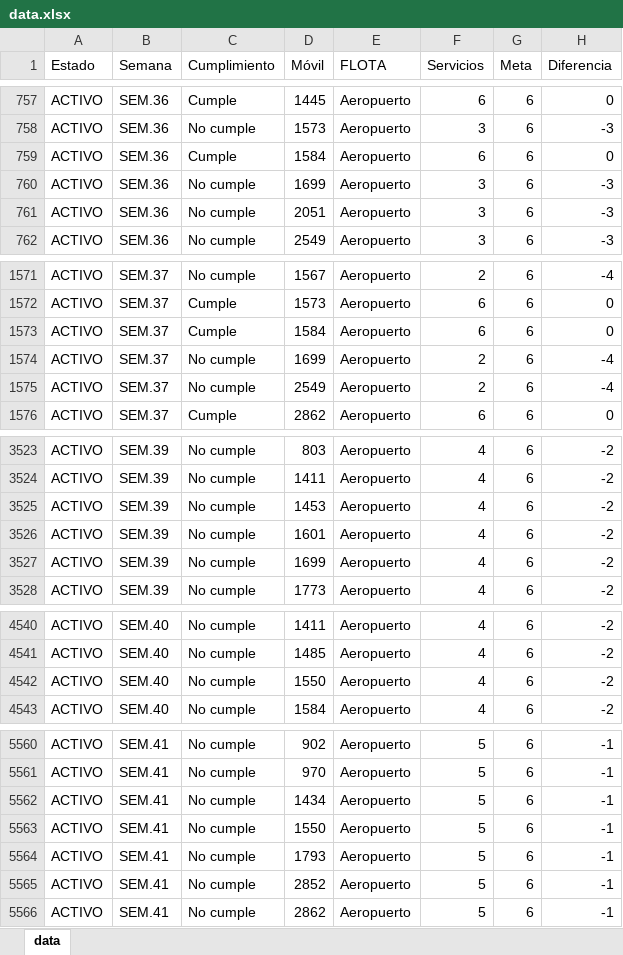
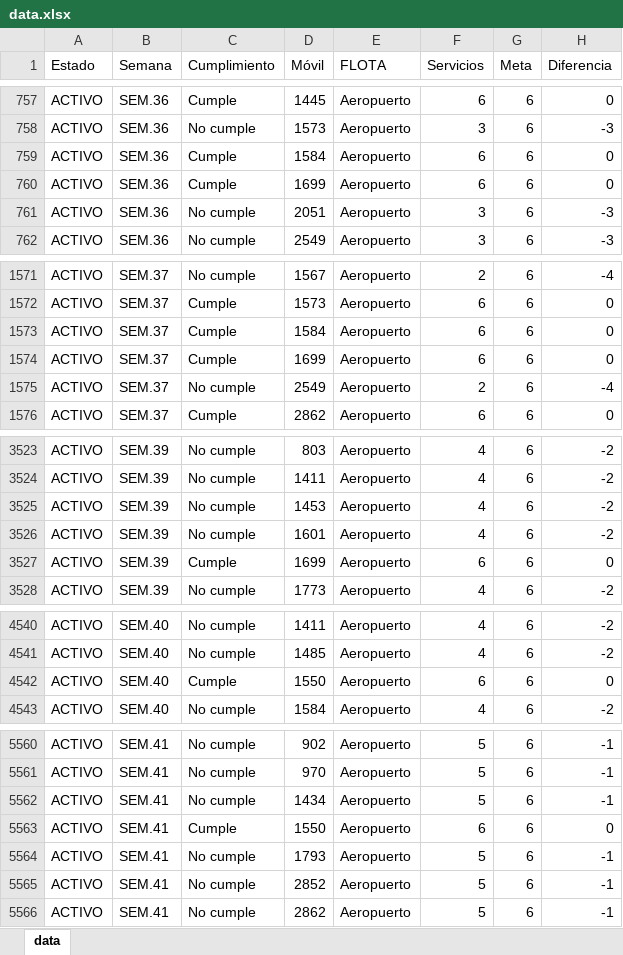
Before and after one commit to CarlosMoscol/directo, an Excel workbook: data.xlsx, sheet data, drawn as a sheet; only a part is shown, gaps mark what is left out; values as stored, in another font and other column widths than the file's, no cell formats; conditional formats not drawn; the diff covers the shown part only; the diff names each change by its address in the sheet, - before the commit and + after, or states it on an @@ line.

Commit message:
Update data.xlsx

```diff
--- a/data.xlsx (sheet data)
+++ b/data.xlsx (sheet data)
-C760 (Cumplimiento): No cumple
+C760 (Cumplimiento): Cumple
-F760 (Servicios): 3
+F760 (Servicios): 6
-H760 (Diferencia): -3
+H760 (Diferencia): 0
-C1574 (Cumplimiento): No cumple
+C1574 (Cumplimiento): Cumple
-F1574 (Servicios): 2
+F1574 (Servicios): 6
-H1574 (Diferencia): -4
+H1574 (Diferencia): 0
-C3527 (Cumplimiento): No cumple
+C3527 (Cumplimiento): Cumple
-F3527 (Servicios): 4
+F3527 (Servicios): 6
-H3527 (Diferencia): -2
+H3527 (Diferencia): 0
-C4542 (Cumplimiento): No cumple
+C4542 (Cumplimiento): Cumple
-F4542 (Servicios): 4
+F4542 (Servicios): 6
-H4542 (Diferencia): -2
+H4542 (Diferencia): 0
-C5563 (Cumplimiento): No cumple
+C5563 (Cumplimiento): Cumple
-F5563 (Servicios): 5
+F5563 (Servicios): 6
-H5563 (Diferencia): -1
+H5563 (Diferencia): 0
```
Also changed, not shown: 27 edited cells elsewhere in this sheet, cell formats.
